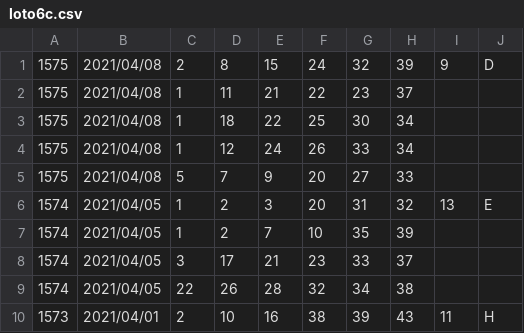
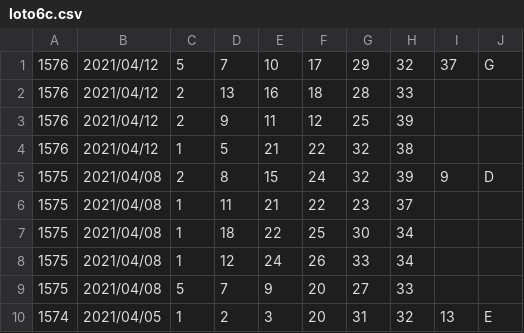
Before and after one commit to vpn62399/memo, a CSV file: loto6c.csv, drawn as a sheet; only a part is shown; the shorter side is filled out with more unchanged rows; the diff names each change by its address in the sheet, - before the commit and + after, or states it on an @@ line.

```diff
--- a/loto6c.csv
+++ b/loto6c.csv
+row 1: 1576 | 2021/04/12 | 5 | 7 | 10 | 17 | 29 | 32 | 37 | G
+row 2: 1576 | 2021/04/12 | 2 | 13 | 16 | 18 | 28 | 33
+row 3: 1576 | 2021/04/12 | 2 | 9 | 11 | 12 | 25 | 39
+row 4: 1576 | 2021/04/12 | 1 | 5 | 21 | 22 | 32 | 38
```
Also changed, not shown: loto6.csv, 3 other files.
